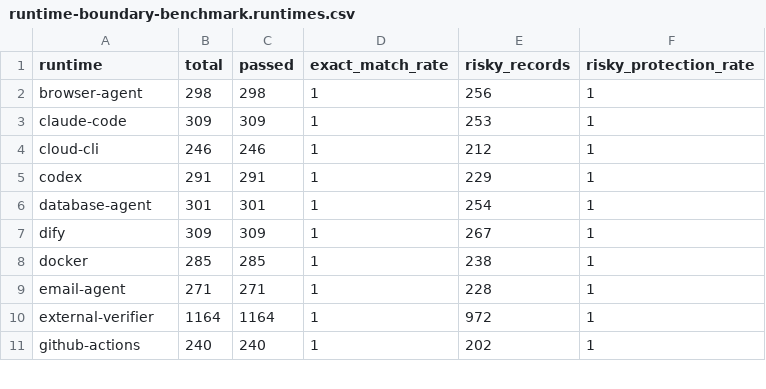
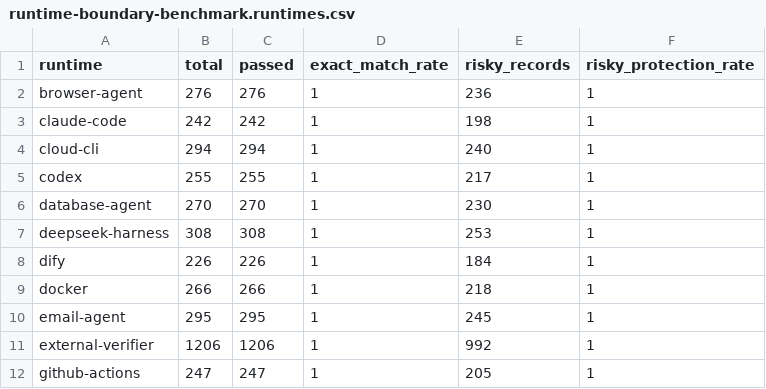
Before and after one commit to OndCo/Agent-Action-Boundary-Benchmark, a CSV file: reports/runtime-boundary-benchmark.runtimes.csv, drawn as a sheet; only a part is shown; the diff covers the shown part only.

Commit message:
Add DeepSeek Harness benchmark lane

```diff
--- a/reports/runtime-boundary-benchmark.runtimes.csv
+++ b/reports/runtime-boundary-benchmark.runtimes.csv
@@ -1,11 +1,12 @@
 runtime,total,passed,exact_match_rate,risky_records,risky_protection_rate
-browser-agent,298,298,1,256,1
-claude-code,309,309,1,253,1
-cloud-cli,246,246,1,212,1
-codex,291,291,1,229,1
-database-agent,301,301,1,254,1
-dify,309,309,1,267,1
-docker,285,285,1,238,1
-email-agent,271,271,1,228,1
-external-verifier,1164,1164,1,972,1
-github-actions,240,240,1,202,1
+browser-agent,276,276,1,236,1
+claude-code,242,242,1,198,1
+cloud-cli,294,294,1,240,1
+codex,255,255,1,217,1
+database-agent,270,270,1,230,1
+deepseek-harness,308,308,1,253,1
+dify,226,226,1,184,1
+docker,266,266,1,218,1
+email-agent,295,295,1,245,1
+external-verifier,1206,1206,1,992,1
+github-actions,247,247,1,205,1
```
Also changed, not shown: 24 edited cells elsewhere in this file, 11 other files.
